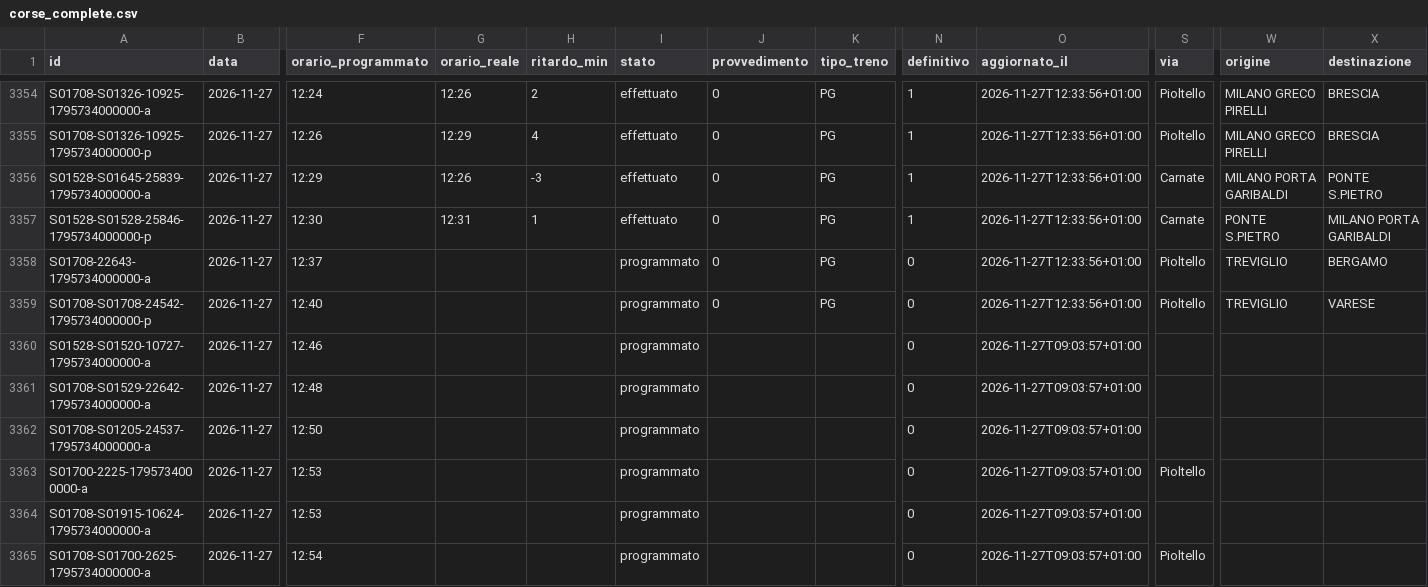
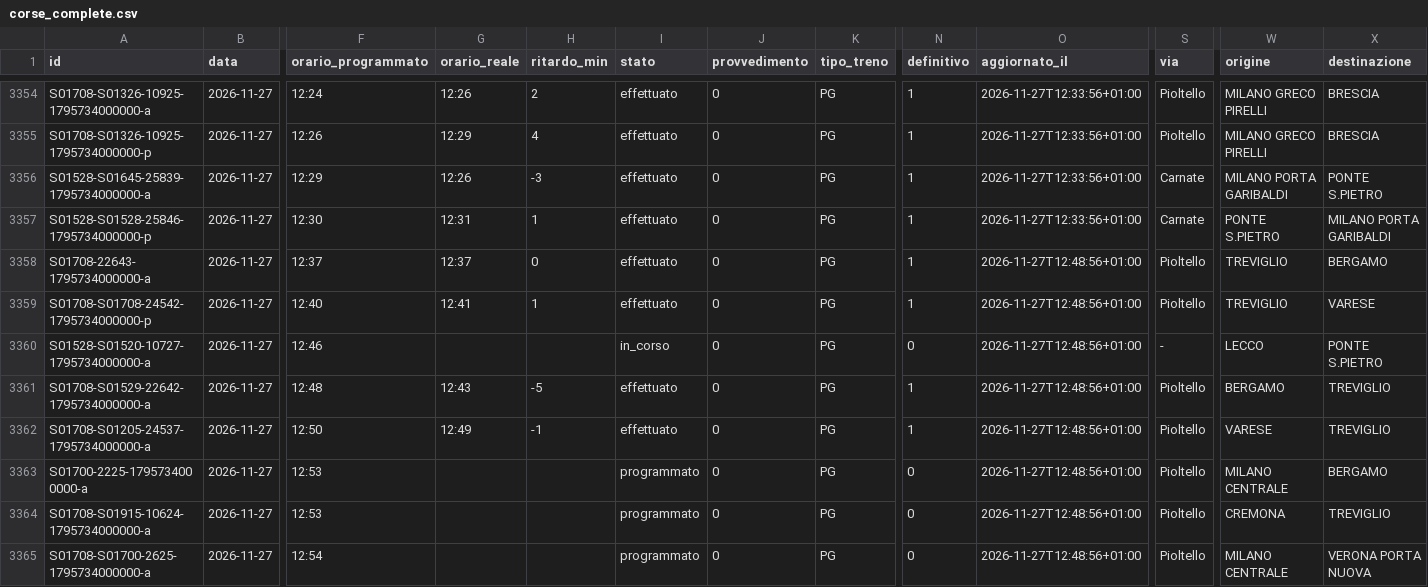
Before and after one commit to lucabonzanni/monitor-treni-bergamo, a CSV file: docs/dati/corse_complete.csv, drawn as a sheet; only a part is shown, gaps mark what is left out; the diff covers the shown part only; the diff names each change by its address in the sheet, - before the commit and + after, or states it on an @@ line.

```diff
--- a/docs/dati/corse_complete.csv
+++ b/docs/dati/corse_complete.csv
-G3358 (orario_reale): (empty)
+G3358 (orario_reale): 12:37
-H3358 (ritardo_min): (empty)
+H3358 (ritardo_min): 0
-I3358:I3359 (stato): programmato
+I3358:I3359 (stato): effettuato
-N3358:N3359 (definitivo): 0
+N3358:N3359 (definitivo): 1
-O3358:O3359 (aggiornato_il): 2026-11-27T12:33:56+01:00
+O3358:O3359 (aggiornato_il): 2026-11-27T12:48:56+01:00
-G3359 (orario_reale): (empty)
+G3359 (orario_reale): 12:41
-H3359 (ritardo_min): (empty)
+H3359 (ritardo_min): 1
-I3360 (stato): programmato
+I3360 (stato): in_corso
-J3360:J3365 (provvedimento): (empty)
+J3360:J3365 (provvedimento): 0
-K3360:K3365 (tipo_treno): (empty)
+K3360:K3365 (tipo_treno): PG
-O3360:O3365 (aggiornato_il): 2026-11-27T09:03:57+01:00
+O3360:O3365 (aggiornato_il): 2026-11-27T12:48:56+01:00
-S3360 (via): (empty)
+S3360 (via): -
-W3360 (origine): (empty)
+W3360 (origine): LECCO
-X3360 (destinazione): (empty)
+X3360 (destinazione): PONTE S.PIETRO
-G3361 (orario_reale): (empty)
+G3361 (orario_reale): 12:43
-H3361 (ritardo_min): (empty)
+H3361 (ritardo_min): -5
-I3361:I3362 (stato): programmato
+I3361:I3362 (stato): effettuato
-N3361:N3362 (definitivo): 0
+N3361:N3362 (definitivo): 1
-S3361:S3362 (via): (empty)
+S3361:S3362 (via): Pioltello
-W3361 (origine): (empty)
+W3361 (origine): BERGAMO
-X3361:X3362 (destinazione): (empty)
+X3361:X3362 (destinazione): TREVIGLIO
-G3362 (orario_reale): (empty)
+G3362 (orario_reale): 12:49
-H3362 (ritardo_min): (empty)
+H3362 (ritardo_min): -1
-W3362 (origine): (empty)
+W3362 (origine): VARESE
-W3363 (origine): (empty)
+W3363 (origine): MILANO CENTRALE
-X3363 (destinazione): (empty)
+X3363 (destinazione): BERGAMO
-S3364 (via): (empty)
+S3364 (via): Pioltello
-W3364 (origine): (empty)
+W3364 (origine): CREMONA
-X3364 (destinazione): (empty)
+X3364 (destinazione): TREVIGLIO
-W3365 (origine): (empty)
+W3365 (origine): MILANO CENTRALE
-X3365 (destinazione): (empty)
+X3365 (destinazione): VERONA PORTA NUOVA
```
Also changed, not shown: 5 added rows and 17 edited cells elsewhere in this file, docs/dati/corse/2026-11-27.csv, 2 other files.
